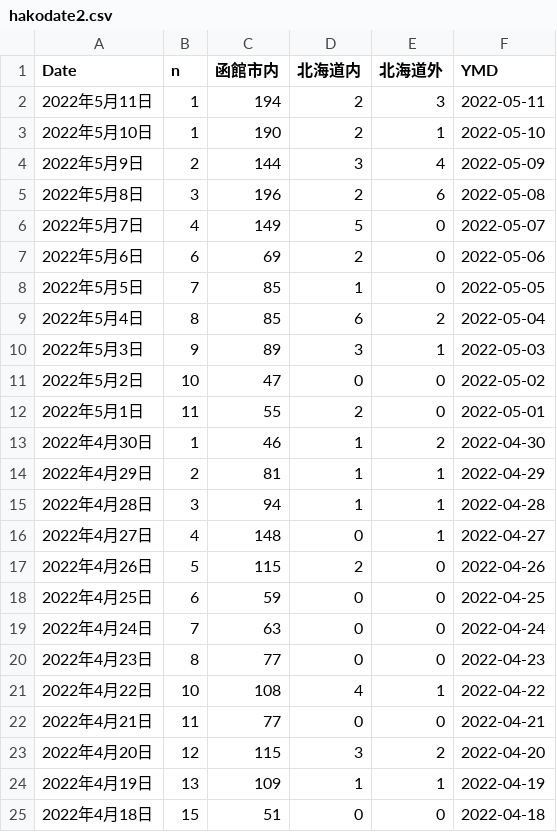
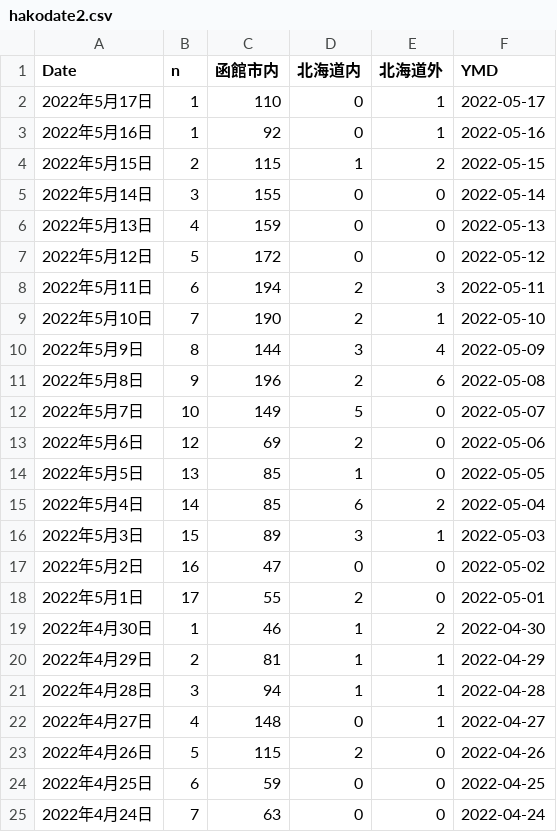
Before and after one commit to tanamym/hakodate_coviddata, a CSV file: hakodate2.csv, drawn as a sheet; only a part is shown; the shorter side is filled out with more unchanged rows.

Commit message:
データ更新

```diff
--- a/hakodate2.csv
+++ b/hakodate2.csv
@@ -1,13 +1,19 @@
 "Date","n","函館市内","北海道内","北海道外","YMD"
-"2022年5月11日",1,"194","2","3",2022-05-11
-"2022年5月10日",1,"190","2","1",2022-05-10
-"2022年5月9日",2,"144","3","4",2022-05-09
-"2022年5月8日",3,"196","2","6",2022-05-08
-"2022年5月7日",4,"149","5","0",2022-05-07
-"2022年5月6日",6,"69","2","0",2022-05-06
-"2022年5月5日",7,"85","1","0",2022-05-05
-"2022年5月4日",8,"85","6","2",2022-05-04
-"2022年5月3日",9,"89","3","1",2022-05-03
-"2022年5月2日",10,"47","0","0",2022-05-02
-"2022年5月1日",11,"55","2","0",2022-05-01
+"2022年5月17日",1,"110","0","1",2022-05-17
+"2022年5月16日",1,"92","0","1",2022-05-16
+"2022年5月15日",2,"115","1","2",2022-05-15
+"2022年5月14日",3,"155","0","0",2022-05-14
+"2022年5月13日",4,"159","0","0",2022-05-13
+"2022年5月12日",5,"172","0","0",2022-05-12
+"2022年5月11日",6,"194","2","3",2022-05-11
+"2022年5月10日",7,"190","2","1",2022-05-10
+"2022年5月9日",8,"144","3","4",2022-05-09
+"2022年5月8日",9,"196","2","6",2022-05-08
+"2022年5月7日",10,"149","5","0",2022-05-07
+"2022年5月6日",12,"69","2","0",2022-05-06
+"2022年5月5日",13,"85","1","0",2022-05-05
+"2022年5月4日",14,"85","6","2",2022-05-04
+"2022年5月3日",15,"89","3","1",2022-05-03
+"2022年5月2日",16,"47","0","0",2022-05-02
+"2022年5月1日",17,"55","2","0",2022-05-01
 "2022年4月30日",1,"46","1","2",2022-04-30
```
